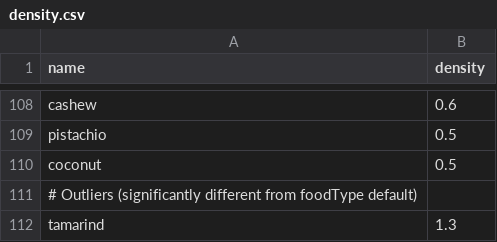
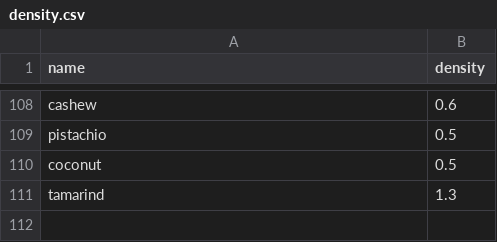
Before and after one commit to MTES-MCT/ecobalyse-data, a CSV file: food/metadata/density.csv, drawn as a sheet; only a part is shown, gaps mark what is left out; the diff names each change by its address in the sheet, - before the commit and + after, or states it on an @@ line.

```diff
--- a/food/metadata/density.csv
+++ b/food/metadata/density.csv
-row 111: # Outliers (significantly different from foodType default)
```
Also changed, not shown: food/metadata/cropgroup.csv, food/metadata/food_type.csv, 8 other files.
